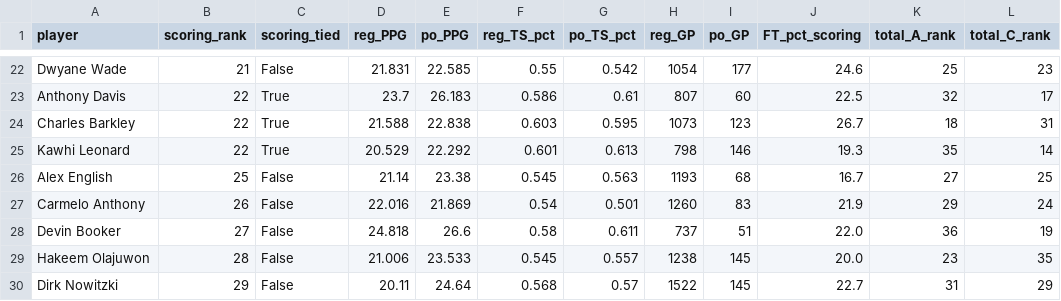
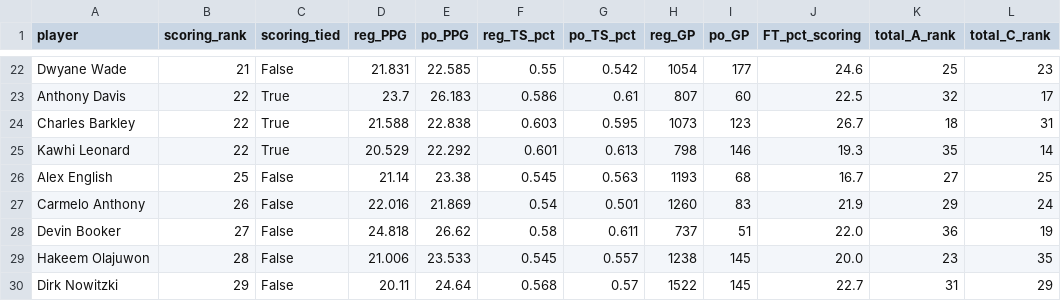
Before and after one commit to feiyu912/nba-stars, a CSV file: results/scoring_ranking.csv, drawn as a sheet; only a part is shown, gaps mark what is left out; the diff names each change by its address in the sheet, - before the commit and + after, or states it on an @@ line.

Commit message:
data: verify everything against the primary source, drop the mixed-source season
发现了一条能访问 stats.nba.com 的路: 只有"从 nba.com 页面里发起的 fetch"通,
直接请求/curl/python 都不行 (接口要求 Referer / x-nba-stats 头)。
于是把它做成可复用的取数链路:
  scripts/browser_collector.py  本地收集器 (页面 POST 过来落盘)
  scripts/browser_fetch_snippet.js  在 nba.com 页面控制台里跑的取数脚本
  scripts/verify_against_nba_api.py 用取回的一手数据校验本地 CSV

校结果 (101 名球员, 常规赛 + 季后赛全部赛季):
- 常规赛 1459 行 × 9 字段: 与一手数据零差异 (多队赛季正确折叠为合并行)
- 季后赛 1102 行 × 9 字段: 零差异 —— **含 2002 年前的 634 个球员赛季,
  这部分此前完全没有校验** (B-R/ESPN 都拿不到)
- 顺带证明 2025-26 的两个补丁站得住: B-R 补的常规赛与官方逐字段相同,
  ESPN 补的季后赛仅 5 行 MIN 差 0.1-0.2 分钟
- 那 5 行已换成官方值 -> 整个数据集变成单一来源, 重跑管线零排名变动

中间踩了一个坑并修掉: 对比脚本没折叠多队行, 把我方合并行去配对方的球队行,
凭空报出 189 处"不一致" —— 折叠后全部归零

```diff
--- a/results/scoring_ranking.csv
+++ b/results/scoring_ranking.csv
-E28 (po_PPG): 26.6
+E28 (po_PPG): 26.62
```
Also changed, not shown: data/nba100_playoffs.csv, 5 other files.
